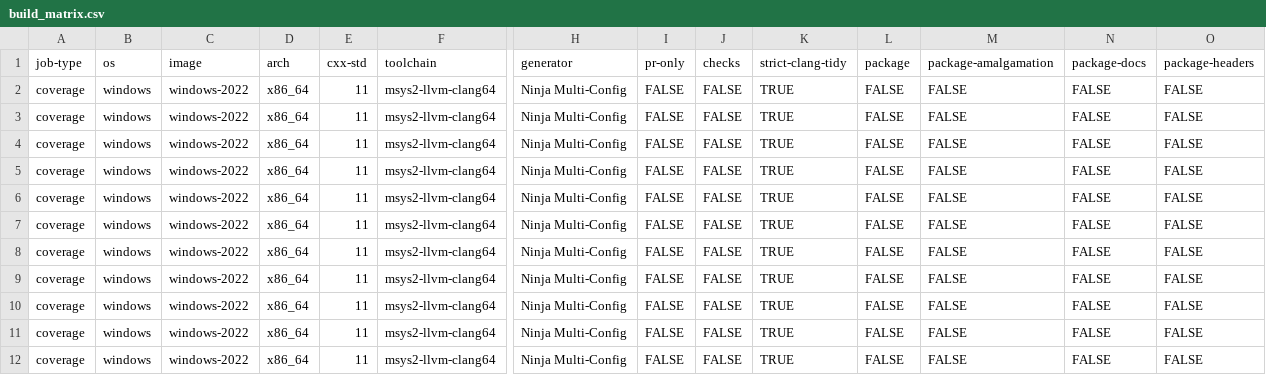
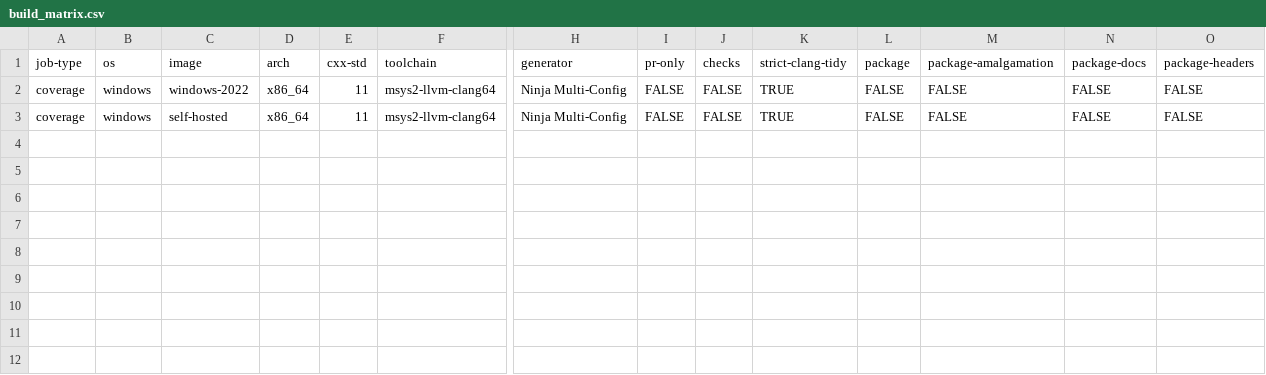
Before and after one commit to SteffenL/webview, a CSV file: .github/workflows/build_matrix.csv, drawn as a sheet; only a part is shown, gaps mark what is left out; rows hold the shown columns only; the diff names each change by its address in the sheet, - before the commit and + after, or states it on an @@ line.

Commit message:
wip

```diff
--- a/.github/workflows/build_matrix.csv
+++ b/.github/workflows/build_matrix.csv
-C3 (image): windows-2022
+C3 (image): self-hosted
-row 4: coverage | windows | windows-2022 | x86_64 | 11 | msys2-llvm-clang64 | Ninja Multi-Config | FALSE | FALSE | TRUE | FALSE | FALSE | FALSE | FALSE
-row 5: coverage | windows | windows-2022 | x86_64 | 11 | msys2-llvm-clang64 | Ninja Multi-Config | FALSE | FALSE | TRUE | FALSE | FALSE | FALSE | FALSE
-row 6: coverage | windows | windows-2022 | x86_64 | 11 | msys2-llvm-clang64 | Ninja Multi-Config | FALSE | FALSE | TRUE | FALSE | FALSE | FALSE | FALSE
-row 7: coverage | windows | windows-2022 | x86_64 | 11 | msys2-llvm-clang64 | Ninja Multi-Config | FALSE | FALSE | TRUE | FALSE | FALSE | FALSE | FALSE
-row 8: coverage | windows | windows-2022 | x86_64 | 11 | msys2-llvm-clang64 | Ninja Multi-Config | FALSE | FALSE | TRUE | FALSE | FALSE | FALSE | FALSE
-row 9: coverage | windows | windows-2022 | x86_64 | 11 | msys2-llvm-clang64 | Ninja Multi-Config | FALSE | FALSE | TRUE | FALSE | FALSE | FALSE | FALSE
-row 10: coverage | windows | windows-2022 | x86_64 | 11 | msys2-llvm-clang64 | Ninja Multi-Config | FALSE | FALSE | TRUE | FALSE | FALSE | FALSE | FALSE
-row 11: coverage | windows | windows-2022 | x86_64 | 11 | msys2-llvm-clang64 | Ninja Multi-Config | FALSE | FALSE | TRUE | FALSE | FALSE | FALSE | FALSE
-row 12: coverage | windows | windows-2022 | x86_64 | 11 | msys2-llvm-clang64 | Ninja Multi-Config | FALSE | FALSE | TRUE | FALSE | FALSE | FALSE | FALSE
```
